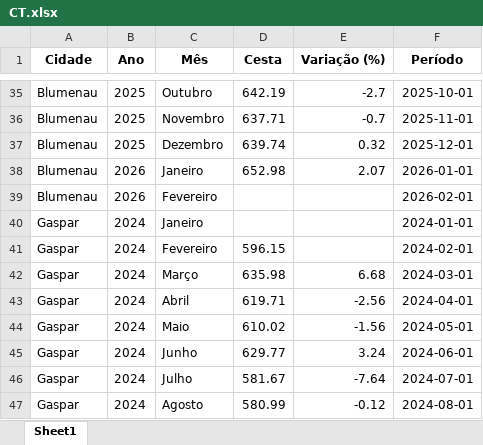
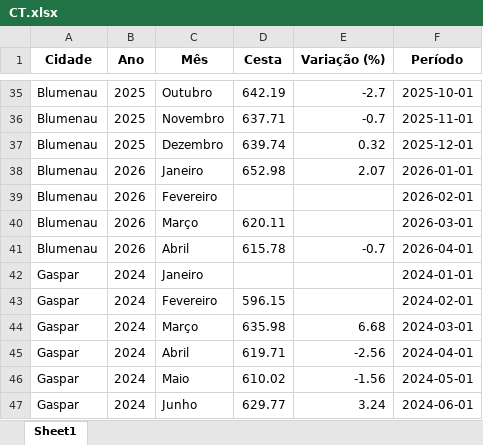
Before and after one commit to bttomio/CidadaniaFinanceira, an Excel workbook: CT.xlsx, sheet Sheet1, drawn as a sheet; only a part is shown, gaps mark what is left out; the shorter side is filled out with more unchanged rows; values as stored, in another font and other column widths than the file's, no borders; the diff names each change by its address in the sheet, - before the commit and + after, or states it on an @@ line.

```diff
--- a/CT.xlsx (sheet Sheet1)
+++ b/CT.xlsx (sheet Sheet1)
+row 40: Blumenau | 2026 | Março | 620.11 |  | 2026-03-01
+row 41: Blumenau | 2026 | Abril | 615.78 | -0.7 | 2026-04-01
```
Also changed, not shown: VAR_PROD.xlsx, 4 other files.
